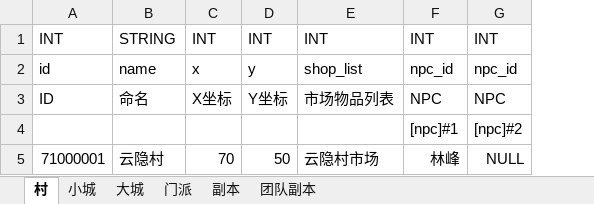
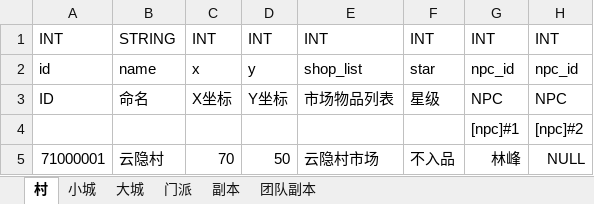
Before and after one commit to assalyn/paladin, an Excel workbook: bin/xlsx/位置表.xlsx, sheet 村, drawn as a sheet; values as stored, in another font and other column widths than the file's, no borders; the diff names each change by its address in the sheet, - before the commit and + after, or states it on an @@ line.

```diff
--- a/bin/xlsx/位置表.xlsx (sheet 村)
+++ b/bin/xlsx/位置表.xlsx (sheet 村)
+column F, rows 1-5: INT | star | 星级 |  | 不入品
```
Also changed, not shown: sheet 小城, sheet 大城, sheet 副本, sheet 团队副本, sheet 门派, bin/xlsx/enum.xlsx, bin/xlsx/全局配置表.xlsx, 12 other files.
